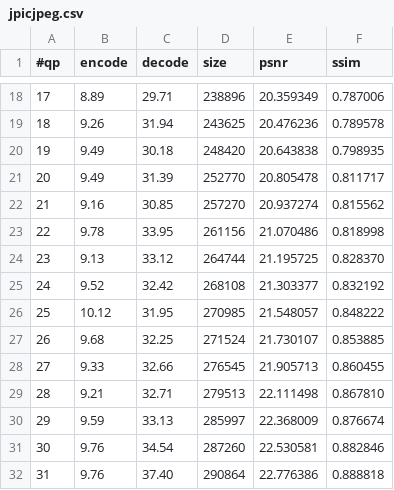
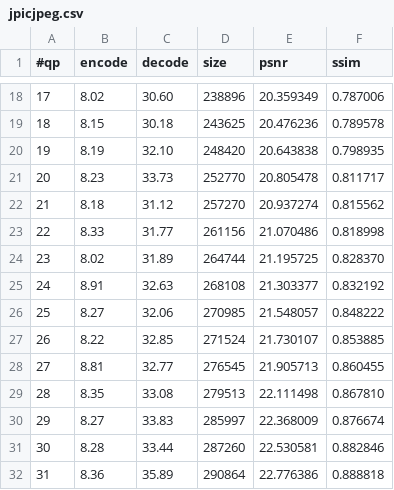
Before and after one commit to chemag/jpic, a CSV file: jpicjpeg.csv, drawn as a sheet; only a part is shown, gaps mark what is left out; the diff covers the shown part only.

```diff
--- a/jpicjpeg.csv
+++ b/jpicjpeg.csv
@@ -18,15 +18,15 @@
-17,8.89,29.71,238896,20.359349,0.787006,
-18,9.26,31.94,243625,20.476236,0.789578,
-19,9.49,30.18,248420,20.643838,0.798935,
-20,9.49,31.39,252770,20.805478,0.811717,
-21,9.16,30.85,257270,20.937274,0.815562,
-22,9.78,33.95,261156,21.070486,0.818998,
-23,9.13,33.12,264744,21.195725,0.828370,
-24,9.52,32.42,268108,21.303377,0.832192,
-25,10.12,31.95,270985,21.548057,0.848222,
-26,9.68,32.25,271524,21.730107,0.853885,
-27,9.33,32.66,276545,21.905713,0.860455,
-28,9.21,32.71,279513,22.111498,0.867810,
-29,9.59,33.13,285997,22.368009,0.876674,
-30,9.76,34.54,287260,22.530581,0.882846,
-31,9.76,37.40,290864,22.776386,0.888818,
+17,8.02,30.60,238896,20.359349,0.787006,
+18,8.15,30.18,243625,20.476236,0.789578,
+19,8.19,32.10,248420,20.643838,0.798935,
+20,8.23,33.73,252770,20.805478,0.811717,
+21,8.18,31.12,257270,20.937274,0.815562,
+22,8.33,31.77,261156,21.070486,0.818998,
+23,8.02,31.89,264744,21.195725,0.828370,
+24,8.91,32.63,268108,21.303377,0.832192,
+25,8.27,32.06,270985,21.548057,0.848222,
+26,8.22,32.85,271524,21.730107,0.853885,
+27,8.81,32.77,276545,21.905713,0.860455,
+28,8.35,33.08,279513,22.111498,0.867810,
+29,8.27,33.83,285997,22.368009,0.876674,
+30,8.28,33.44,287260,22.530581,0.882846,
+31,8.36,35.89,290864,22.776386,0.888818,
```
Also changed, not shown: 32 edited cells elsewhere in this file.
